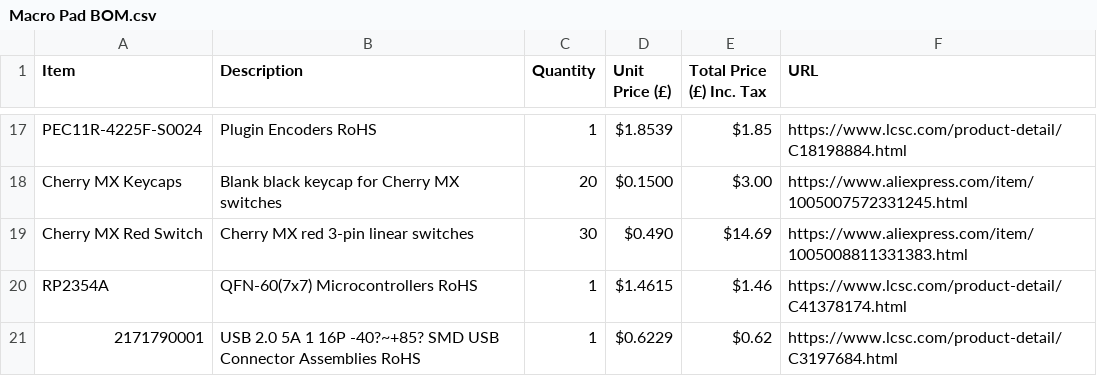
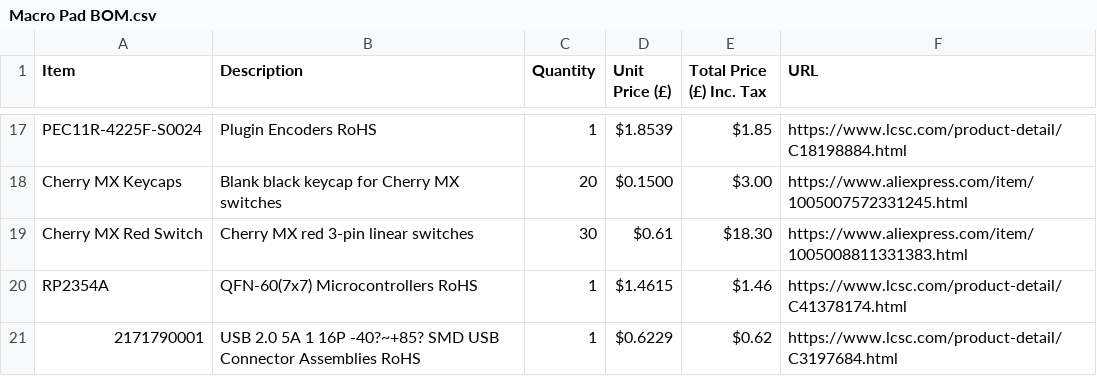
Before and after one commit to Jpwaters09/Macro-Pad, a CSV file: Macro Pad BOM.csv, drawn as a sheet; only a part is shown, gaps mark what is left out.

Commit message:
Update Macro Pad BOM.csv

```diff
--- a/Macro Pad BOM.csv
+++ b/Macro Pad BOM.csv
@@ -18,3 +18,3 @@ PEC11R-4225F-S0024,Plugin Encoders RoHS,1,$1.8539,$1.85,https://www.lcsc.com/pro
 Cherry MX Keycaps,Blank black keycap for Cherry MX switches,20,$0.1500,$3.00,https://www.aliexpress.com/item/1005007572331245.html
-Cherry MX Red Switch,Cherry MX red 3-pin linear switches,30,$0.490,$14.69,https://www.aliexpress.com/item/1005008811331383.html
+Cherry MX Red Switch,Cherry MX red 3-pin linear switches,30,$0.61,$18.30,https://www.aliexpress.com/item/1005008811331383.html
 RP2354A,QFN-60(7x7) Microcontrollers RoHS,1,$1.4615,$1.46,https://www.lcsc.com/product-detail/C41378174.html
```
